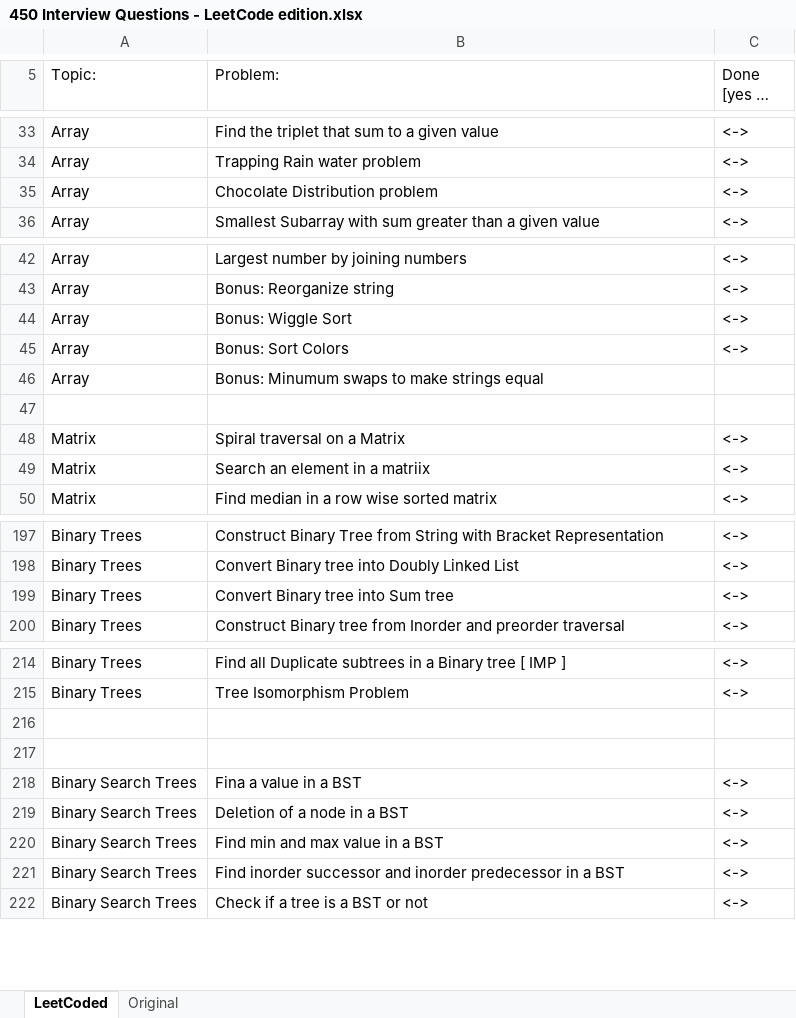
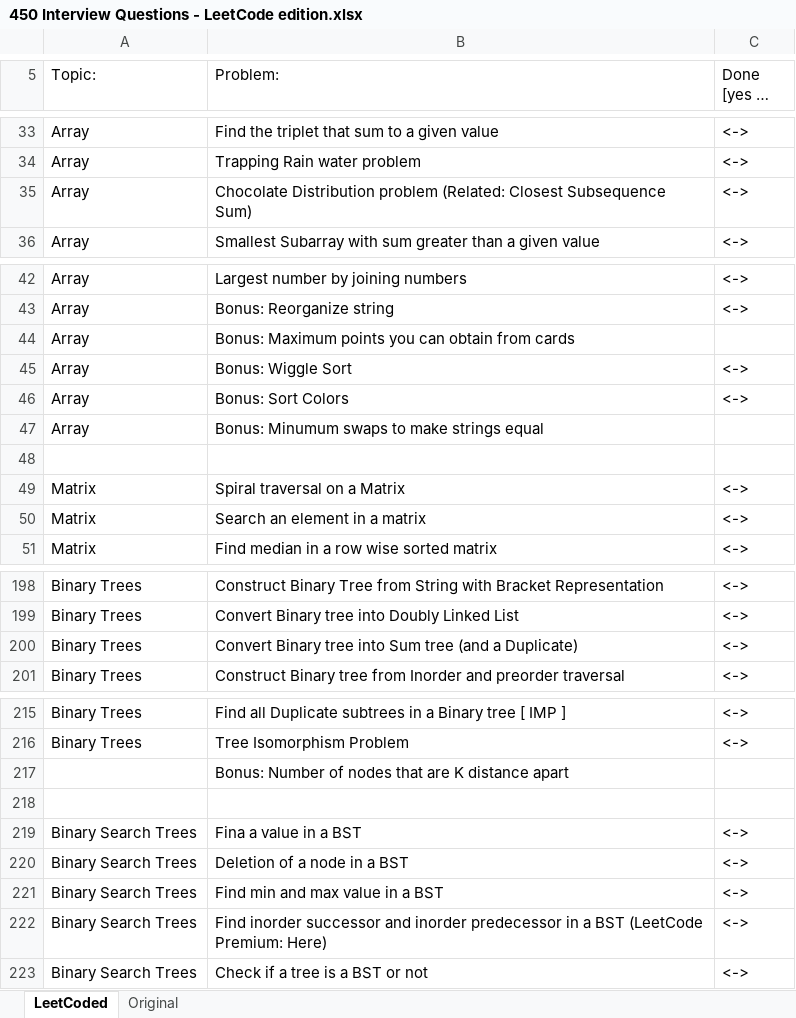
Before and after one commit to tusharsadhwani/450-leetcode-questions, an Excel workbook: 450 Interview Questions - LeetCode edition.xlsx, sheet LeetCoded, drawn as a sheet; only a part is shown, gaps mark what is left out; long unchanged cells end in …; values as stored, in another font and other column widths than the file's, no cell formats; charts and pictures not drawn; addresses are those after the commit; the diff covers the shown part only; the diff names each change by its address in the sheet, - before the commit and + after, or states it on an @@ line.

Commit message:
Add binary tree and BST links

```diff
--- a/450 Interview Questions - LeetCode edition.xlsx (sheet LeetCoded)
+++ b/450 Interview Questions - LeetCode edition.xlsx (sheet LeetCoded)
-B35 (Problem:): …Distribution problem
+B35 (Problem:): …Distribution problem (Related: Closest Subsequence Sum)
+row 44: Array | Bonus: Maximum points you can obtain from cards
-B50 (Problem:): Search an element in a matriix
+B50 (Problem:): Search an element in a matrix
-B200 (Problem:): Convert Binary tree into Sum tree
+B200 (Problem:): Convert Binary tree into Sum tree (and a Duplicate)
-B217 (Problem:): (empty)
+B217 (Problem:): Bonus: Number of nodes that are K distance apart
-B222 (Problem:): …a BST
+B222 (Problem:): …a BST (LeetCode Premium: Here)
```
Also changed, not shown: 2 edited cells elsewhere in this sheet, cell formats.
